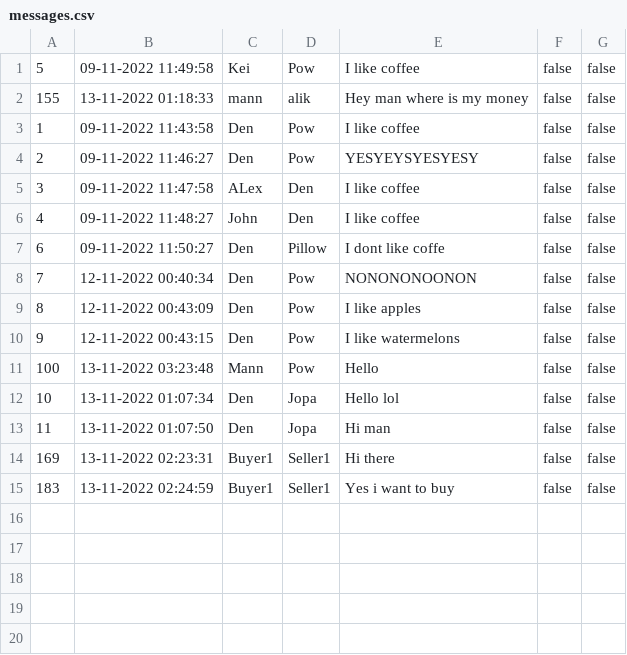
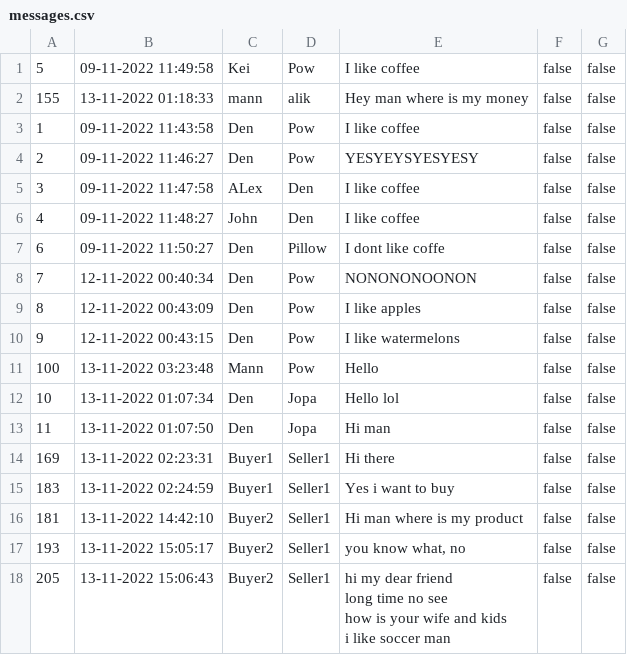
Before and after one commit to pjhenwood8/Project4, a CSV file: messages.csv, drawn as a sheet; ↵ is a line break in a cell; the diff names each change by its address in the sheet, - before the commit and + after, or states it on an @@ line.

```diff
--- a/messages.csv
+++ b/messages.csv
+row 16: 181 | 13-11-2022 14:42:10 | Buyer2 | Seller1 | Hi man where is my product | false | false
+row 17: 193 | 13-11-2022 15:05:17 | Buyer2 | Seller1 | you know what, no | false | false
+row 18: 205 | 13-11-2022 15:06:43 | Buyer2 | Seller1 | hi my dear friend ↵ long time no see ↵ how is your wife and kids ↵ i like soccer man | false | false
```
Also changed, not shown: 2 other files.
